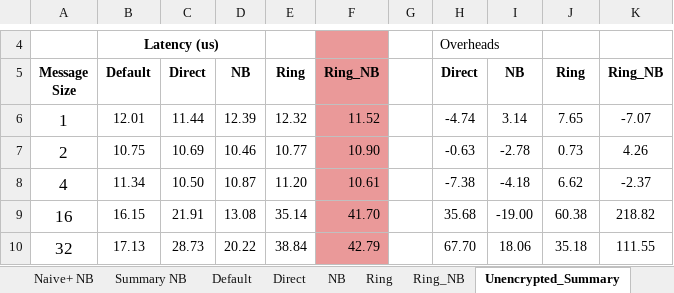
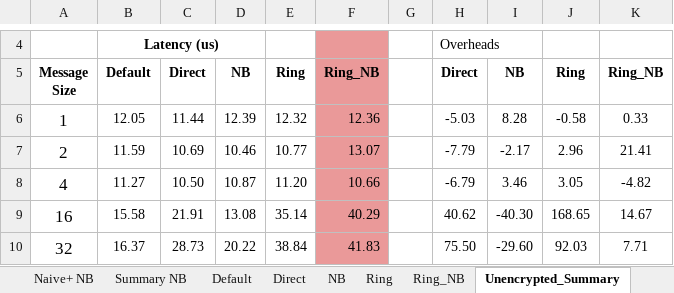
Before and after one commit to TsongW/Concurrent-Bcast, an Excel workbook: MVAPICH/Results/Figs/Allgather-MVAPICH.xlsx, sheet Unencrypted_Summary, drawn as a sheet; only a part is shown, gaps mark what is left out; values as stored, in another font and other column widths than the file's, no borders; charts and pictures not drawn; the diff covers the shown part only; the diff names each change by its address in the sheet, - before the commit and + after, or states it on an @@ line.

```diff
--- a/MVAPICH/Results/Figs/Allgather-MVAPICH.xlsx (sheet Unencrypted_Summary)
+++ b/MVAPICH/Results/Figs/Allgather-MVAPICH.xlsx (sheet Unencrypted_Summary)
-B6: 12.01
+B6: 12.05
-F6: 11.52
+F6: 12.36
-H6: -4.74
+H6: -5.03
-I6: 3.14
+I6: 8.28
-J6: 7.65
+J6: -0.58
-K6: -7.07
+K6: 0.33
-B7: 10.75
+B7: 11.59
-F7: 10.90
+F7: 13.07
-H7: -0.63
+H7: -7.79
-I7: -2.78
+I7: -2.17
-J7: 0.73
+J7: 2.96
-K7: 4.26
+K7: 21.41
-B8: 11.34
+B8: 11.27
-F8: 10.61
+F8: 10.66
-H8: -7.38
+H8: -6.79
-I8: -4.18
+I8: 3.46
-J8: 6.62
+J8: 3.05
-K8: -2.37
+K8: -4.82
-B9: 16.15
+B9: 15.58
-F9: 41.70
+F9: 40.29
-H9: 35.68
+H9: 40.62
-I9: -19.00
+I9: -40.30
-J9: 60.38
+J9: 168.65
-K9: 218.82
+K9: 14.67
-B10: 17.13
+B10: 16.37
-F10: 42.79
+F10: 41.83
-H10: 67.70
+H10: 75.50
-I10: 18.06
+I10: -29.60
-J10: 35.18
+J10: 92.03
-K10: 111.55
+K10: 7.71
```
Also changed, not shown: 3 added rows, 3 removed rows, 309 edited cells and cell formats elsewhere in this sheet, sheet Ring_NB, sheet Default, sheet Summary RingNB, sheet Correctness, other sheet tabs, charts or pictures, 34 other files.
